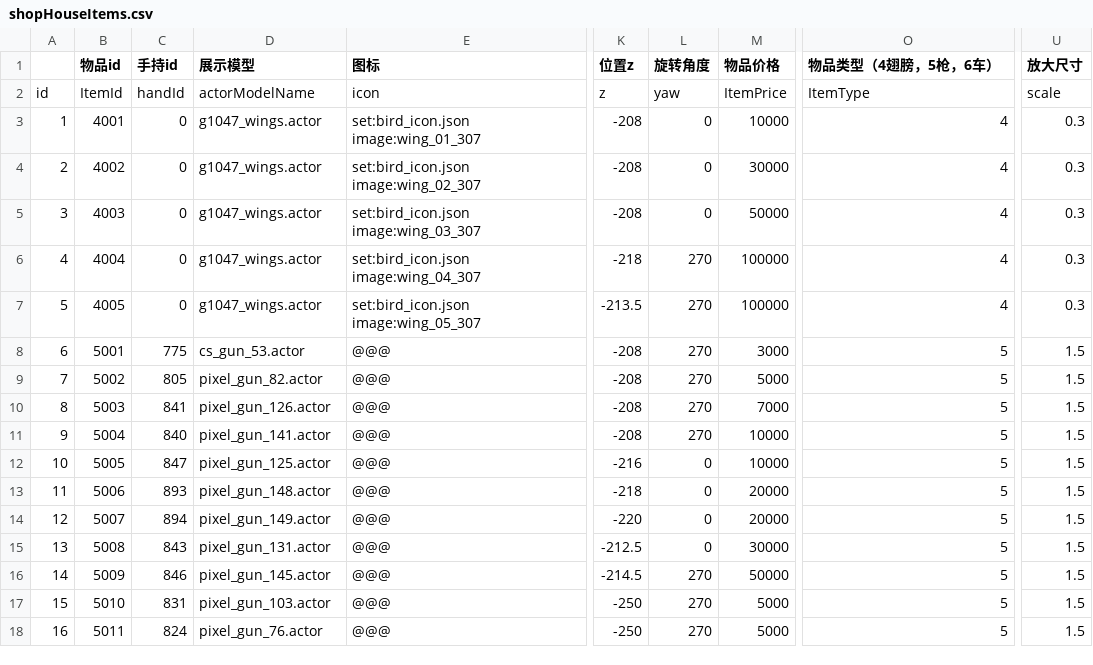
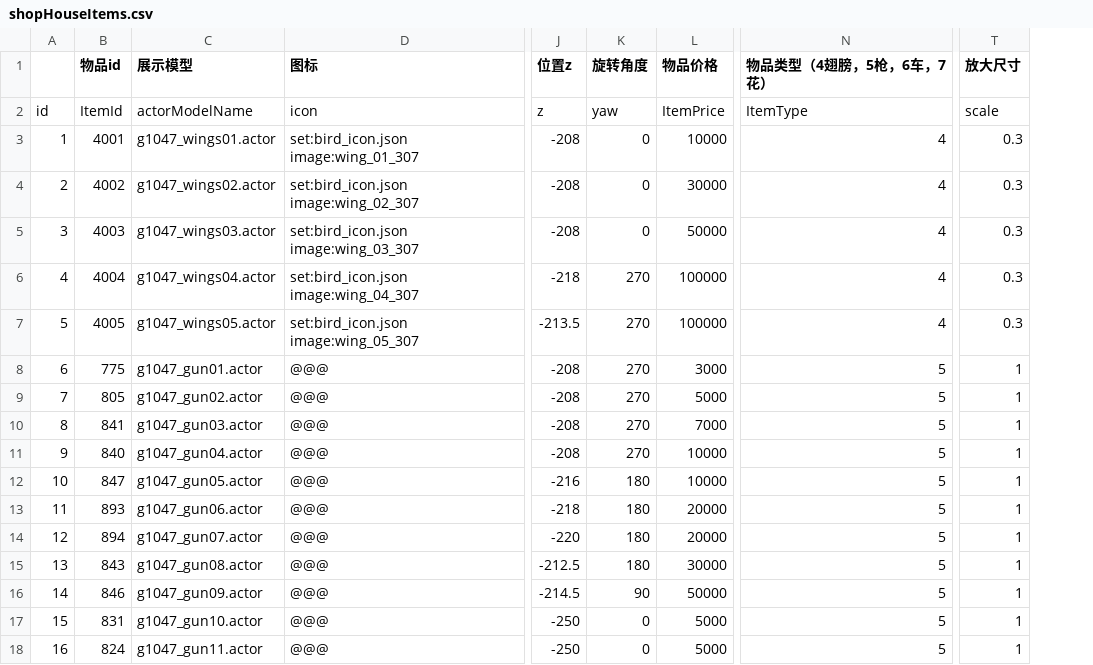
Before and after one commit to heliaoyuan10086/Game, a CSV file: BlockCity/shopHouseItems.csv, drawn as a sheet; only a part is shown, gaps mark what is left out; removed rows and columns are numbered as before the commit, all else as after; the diff covers the shown part only; the diff names each change by its address in the sheet, - before the commit and + after, or states it on an @@ line.

```diff
--- a/BlockCity/shopHouseItems.csv
+++ b/BlockCity/shopHouseItems.csv
-column C (手持id), rows 2-18: handId | 0 | 0 | 0 | 0 | 0 | 775 | 805 | 841 | 840 | 847 | 893 | 894 | 843 | 846 | 831 | 824
-N1: 物品类型（4翅膀，5枪，6车）
+N1: 物品类型（4翅膀，5枪，6车，7花）
-C3 (展示模型): g1047_wings.actor
+C3 (展示模型): g1047_wings01.actor
-C4 (展示模型): g1047_wings.actor
+C4 (展示模型): g1047_wings02.actor
-C5 (展示模型): g1047_wings.actor
+C5 (展示模型): g1047_wings03.actor
-C6 (展示模型): g1047_wings.actor
+C6 (展示模型): g1047_wings04.actor
-C7 (展示模型): g1047_wings.actor
+C7 (展示模型): g1047_wings05.actor
-B8 (物品id): 5001
+B8 (物品id): 775
-C8 (展示模型): cs_gun_53.actor
+C8 (展示模型): g1047_gun01.actor
-T8:T18 (放大尺寸): 1.5
+T8:T18 (放大尺寸): 1
-B9 (物品id): 5002
+B9 (物品id): 805
-C9 (展示模型): pixel_gun_82.actor
+C9 (展示模型): g1047_gun02.actor
-B10 (物品id): 5003
+B10 (物品id): 841
-C10 (展示模型): pixel_gun_126.actor
+C10 (展示模型): g1047_gun03.actor
-B11 (物品id): 5004
+B11 (物品id): 840
-C11 (展示模型): pixel_gun_141.actor
+C11 (展示模型): g1047_gun04.actor
-B12 (物品id): 5005
+B12 (物品id): 847
-C12 (展示模型): pixel_gun_125.actor
+C12 (展示模型): g1047_gun05.actor
-K12:K15 (旋转角度): 0
+K12:K15 (旋转角度): 180
-B13 (物品id): 5006
+B13 (物品id): 893
-C13 (展示模型): pixel_gun_148.actor
+C13 (展示模型): g1047_gun06.actor
-B14 (物品id): 5007
+B14 (物品id): 894
-C14 (展示模型): pixel_gun_149.actor
+C14 (展示模型): g1047_gun07.actor
-B15 (物品id): 5008
+B15 (物品id): 843
-C15 (展示模型): pixel_gun_131.actor
+C15 (展示模型): g1047_gun08.actor
-B16 (物品id): 5009
+B16 (物品id): 846
-C16 (展示模型): pixel_gun_145.actor
+C16 (展示模型): g1047_gun09.actor
-K16 (旋转角度): 270
+K16 (旋转角度): 90
-B17 (物品id): 5010
+B17 (物品id): 831
-C17 (展示模型): pixel_gun_103.actor
+C17 (展示模型): g1047_gun10.actor
-K17:K18 (旋转角度): 270
+K17:K18 (旋转角度): 0
-B18 (物品id): 5011
+B18 (物品id): 824
-C18 (展示模型): pixel_gun_76.actor
+C18 (展示模型): g1047_gun11.actor
```
Also changed, not shown: 21 edited cells elsewhere in this file, BlockCity/setting/items.csv, 1 other file.
